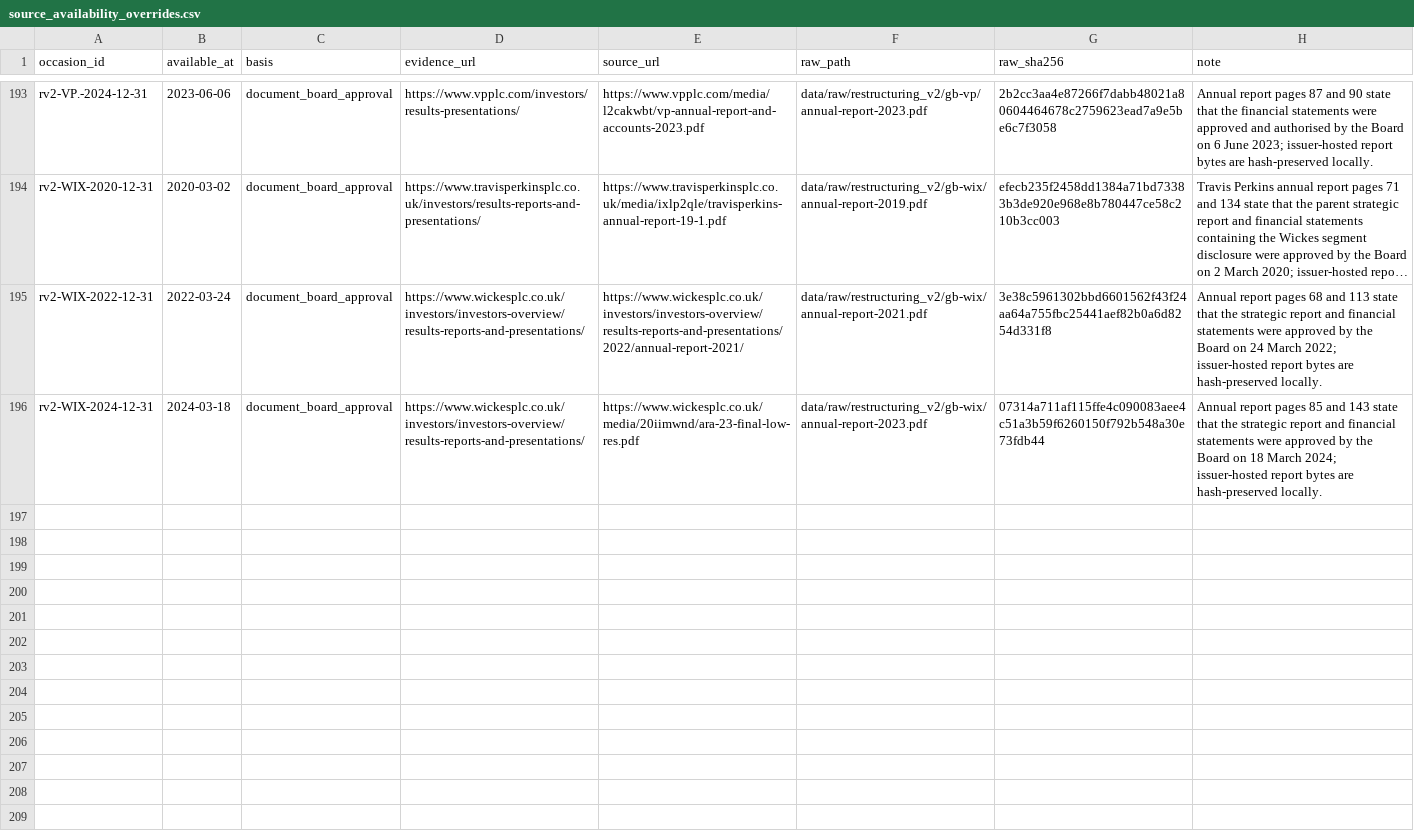
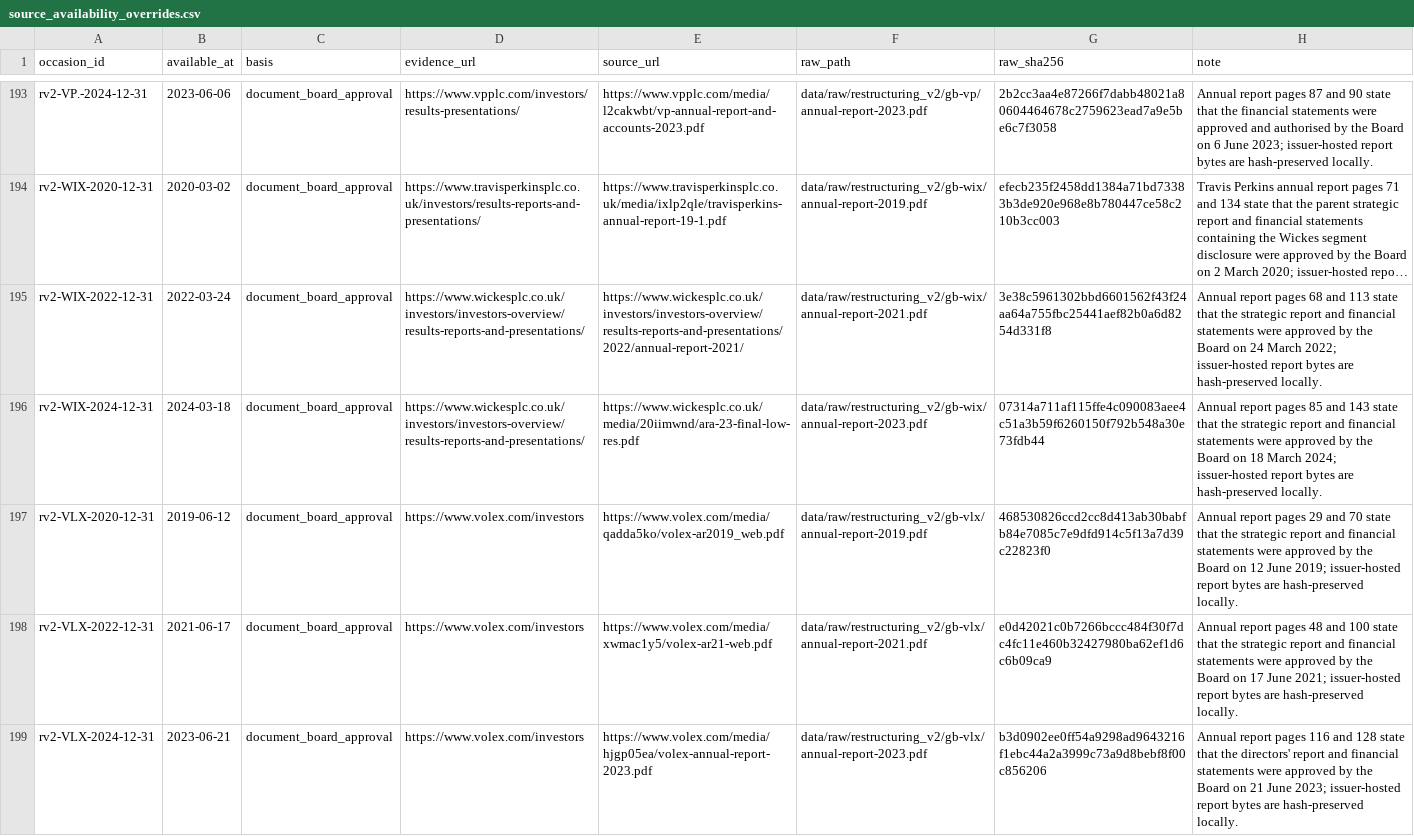
Before and after one commit to roseattridge-gif/piotw-intelligence, a CSV file: data/restructuring_v2/source_availability_overrides.csv, drawn as a sheet; only a part is shown, gaps mark what is left out; long unchanged cells end in …; the diff names each change by its address in the sheet, - before the commit and + after, or states it on an @@ line.

Commit message:
Record additional v2 source attempts

```diff
--- a/data/restructuring_v2/source_availability_overrides.csv
+++ b/data/restructuring_v2/source_availability_overrides.csv
+row 197: rv2-VLX-2020-12-31 | 2019-06-12 | document_board_approval | https://www.volex.com/investors | https://www.volex.com/media/qadda5ko/volex-ar2019_web.pdf | data/raw/restructuring_v2/gb-vlx/annual-report-2019.pdf | 468530826ccd2cc8d413ab30babfb84e7085c7e9dfd914c5f13a7d39c22823f0 | Annual report pages 29 and 70 state that the strategic report and financial statements were approved by the Board on 12 June 2019; issuer-hosted report bytes are hash-preserved locally.
+row 198: rv2-VLX-2022-12-31 | 2021-06-17 | document_board_approval | https://www.volex.com/investors | https://www.volex.com/media/xwmac1y5/volex-ar21-web.pdf | data/raw/restructuring_v2/gb-vlx/annual-report-2021.pdf | e0d42021c0b7266bccc484f30f7dc4fc11e460b32427980ba62ef1d6c6b09ca9 | Annual report pages 48 and 100 state that the strategic report and financial statements were approved by the Board on 17 June 2021; issuer-hosted report bytes are hash-preserved locally.
+row 199: rv2-VLX-2024-12-31 | 2023-06-21 | document_board_approval | https://www.volex.com/investors | https://www.volex.com/media/hjgp05ea/volex-annual-report-2023.pdf | data/raw/restructuring_v2/gb-vlx/annual-report-2023.pdf | b3d0902ee0ff54a9298ad9643216f1ebc44a2a3999c73a9d8bebf8f00c856206 | Annual report pages 116 and 128 state that the directors' report and financial statements were approved by the Board on 21 June 2023; issuer-hosted report bytes are hash-preserved locally.
```
Also changed, not shown: data/restructuring_v2/official_source_registry.csv, 2 other files.
